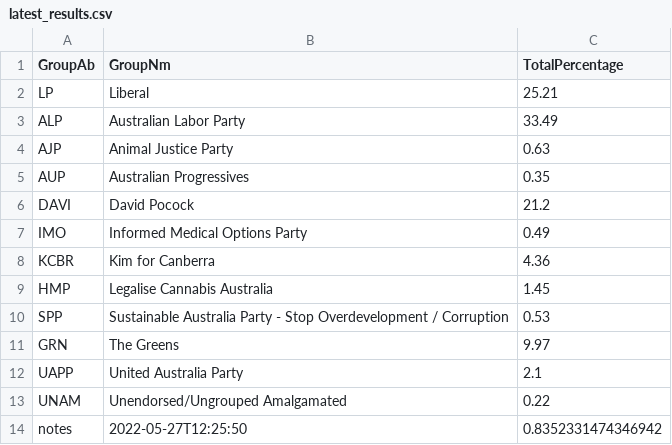
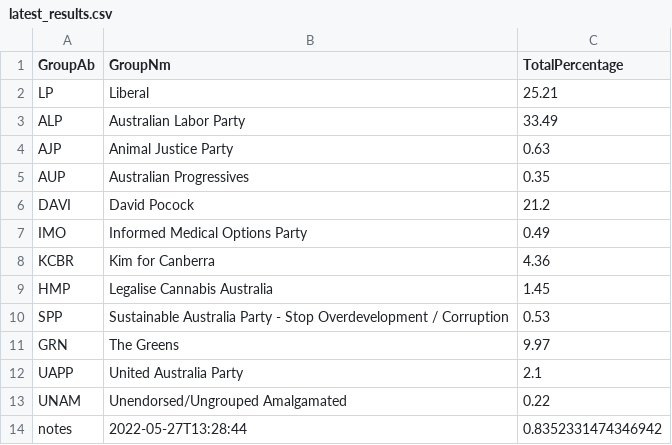
Before and after one commit to MarkusMannheim/act-senate, a CSV file: data/latest_results.csv, drawn as a sheet.

Commit message:
update

```diff
--- a/data/latest_results.csv
+++ b/data/latest_results.csv
@@ -13,2 +13,2 @@ UAPP,United Australia Party,2.1
 UNAM,Unendorsed/Ungrouped Amalgamated,0.22
-notes,2022-05-27T12:25:50,0.8352331474346942
+notes,2022-05-27T13:28:44,0.8352331474346942
```
